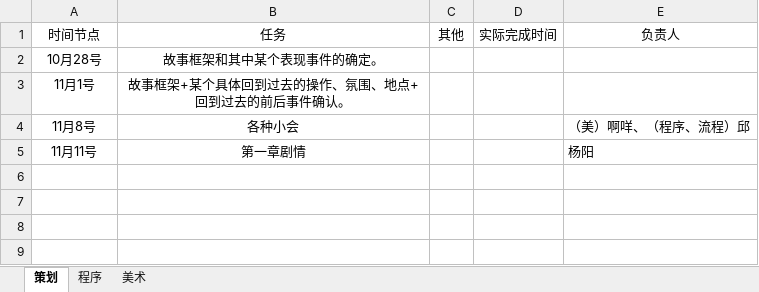
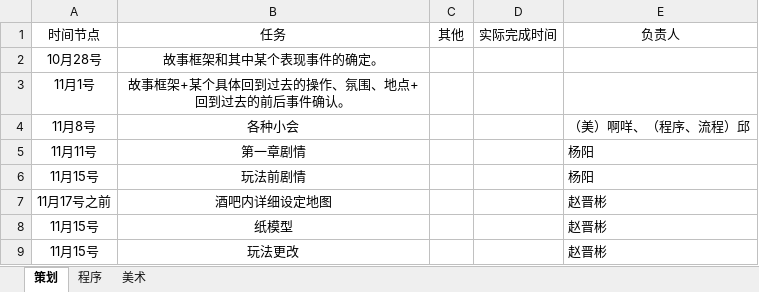
Before and after one commit to qyjbeijing2017/Chinese1990SGame, an Excel workbook: Doc/ProgramSchedule.xlsx, sheet 策划, drawn as a sheet; values as stored, in another font and other column widths than the file's, no borders; the diff names each change by its address in the sheet, - before the commit and + after, or states it on an @@ line.

```diff
--- a/Doc/ProgramSchedule.xlsx (sheet 策划)
+++ b/Doc/ProgramSchedule.xlsx (sheet 策划)
+row 6: 11月15号 | 玩法前剧情 |  |  | 杨阳
+row 7: 11月17号之前 | 酒吧内详细设定地图 |  |  | 赵晋彬
+row 8: 11月15号 | 纸模型 |  |  | 赵晋彬
+row 9: 11月15号 | 玩法更改 |  |  | 赵晋彬
```
Also changed, not shown: sheet 美术, sheet 程序.
